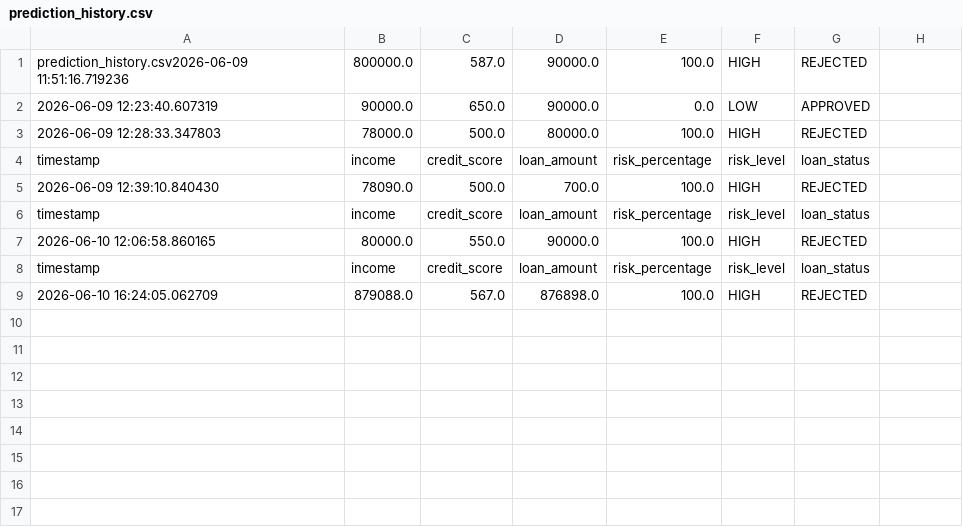
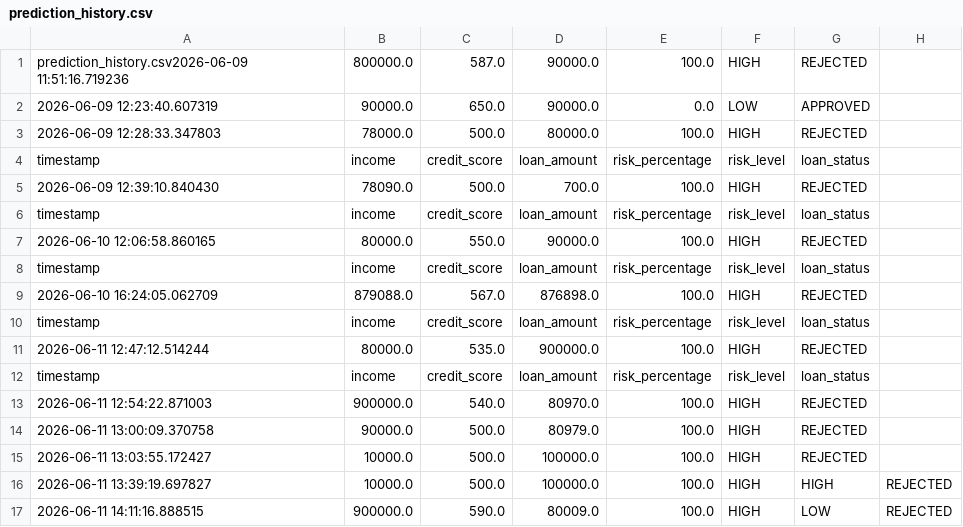
Before and after one commit to Bharat3128/credit_risk_AI, a CSV file: prediction_history.csv, drawn as a sheet.

```diff
--- a/prediction_history.csv
+++ b/prediction_history.csv
@@ -9 +9,9 @@ timestamp,income,credit_score,loan_amount,risk_percentage,risk_level,loan_status
 2026-06-10 16:24:05.062709,879088.0,567.0,876898.0,100.0,HIGH,REJECTED
+timestamp,income,credit_score,loan_amount,risk_percentage,risk_level,loan_status
+2026-06-11 12:47:12.514244,80000.0,535.0,900000.0,100.0,HIGH,REJECTED
+timestamp,income,credit_score,loan_amount,risk_percentage,risk_level,loan_status
+2026-06-11 12:54:22.871003,900000.0,540.0,80970.0,100.0,HIGH,REJECTED
+2026-06-11 13:00:09.370758,90000.0,500.0,80979.0,100.0,HIGH,REJECTED
+2026-06-11 13:03:55.172427,10000.0,500.0,100000.0,100.0,HIGH,REJECTED
+2026-06-11 13:39:19.697827,10000.0,500.0,100000.0,100.0,HIGH,HIGH,REJECTED
+2026-06-11 14:11:16.888515,900000.0,590.0,80009.0,100.0,HIGH,LOW,REJECTED
```
Also changed, not shown: 1 other file.
